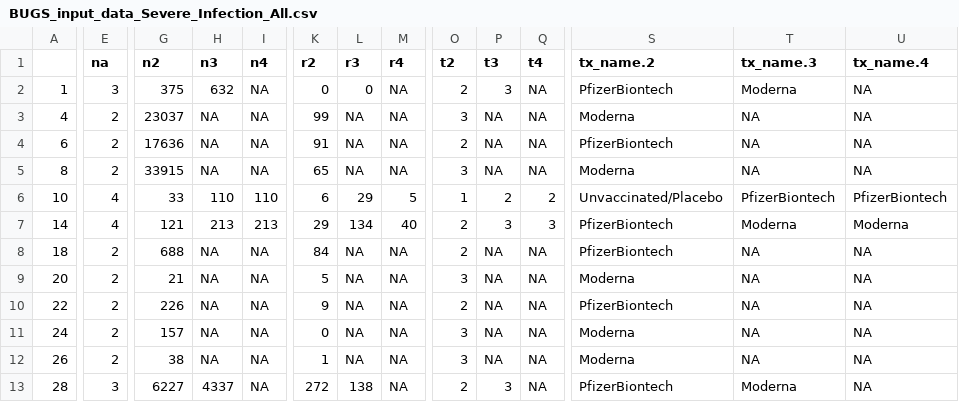
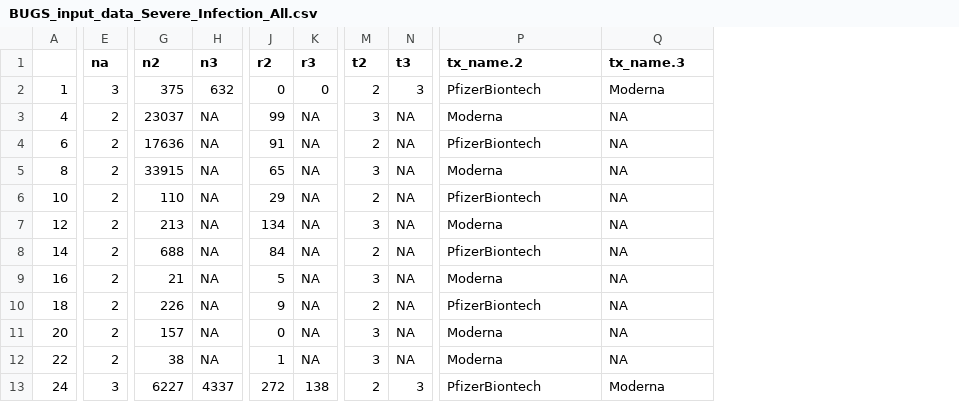
Before and after one commit to ICON-in-R/covid-NMA, a CSV file: data/BUGS_input_data_Severe_Infection_All.csv, drawn as a sheet; only a part is shown, gaps mark what is left out; removed rows and columns are numbered as before the commit, all else as after; rows hold the shown columns only; the diff names each change by its address in the sheet, - before the commit and + after, or states it on an @@ line.

Commit message:
* new data set * change forest plots titles and labels

```diff
--- a/data/BUGS_input_data_Severe_Infection_All.csv
+++ b/data/BUGS_input_data_Severe_Infection_All.csv
-column I (n4), rows 2-6: NA | NA | NA | NA | 110; rows 8-13: all NA
-column M (r4), rows 2-6: NA | NA | NA | NA | 5; rows 8-13: all NA
-column Q (t4), rows 2-6: NA | NA | NA | NA | 2; rows 8-13: all NA
-column U (tx_name.4), rows 2-6: NA | NA | NA | NA | PfizerBiontech; rows 8-13: all NA
-E6 (na): 4
+E6 (na): 2
-G6 (n2): 33
+G6 (n2): 110
-H6 (n3): 110
+H6 (n3): NA
-J6 (r2): 6
+J6 (r2): 29
-K6 (r3): 29
+K6 (r3): NA
-M6 (t2): 1
+M6 (t2): 2
-N6 (t3): 2
+N6 (t3): NA
-P6 (tx_name.2): Unvaccinated/Placebo
+P6 (tx_name.2): PfizerBiontech
-Q6 (tx_name.3): PfizerBiontech
+Q6 (tx_name.3): NA
-row 7: 14 | 4 | 121 | 213 | 213 | 29 | 134 | 40 | 2 | 3 | 3 | PfizerBiontech | Moderna | Moderna
+row 7: 12 | 2 | 213 | NA | 134 | NA | 3 | NA | Moderna | NA
-A8: 18
+A8: 14
-A9: 20
+A9: 16
-A10: 22
+A10: 18
-A11: 24
+A11: 20
-A12: 26
+A12: 22
-A13: 28
+A13: 24
```
Also changed, not shown: 2 other files.
